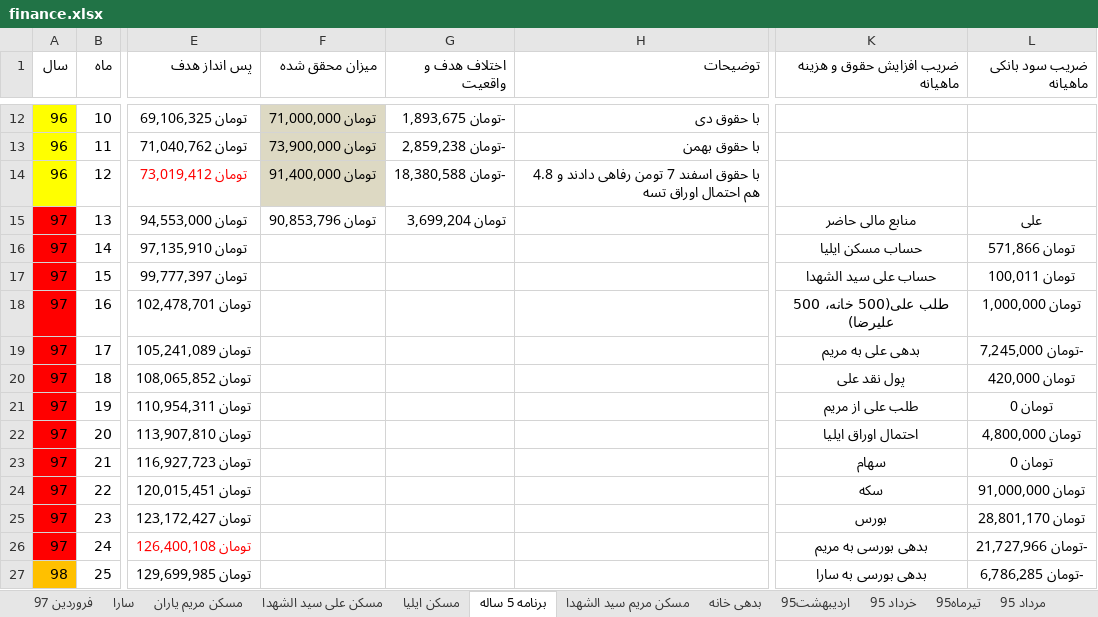
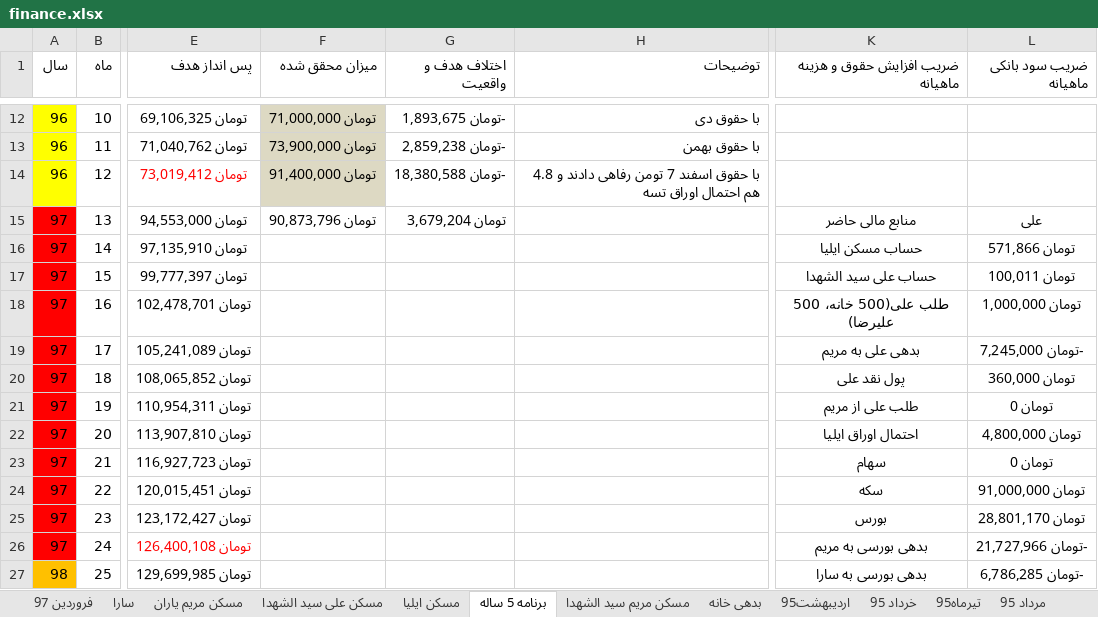
Before and after one commit to ali61n60/AudioDemo, an Excel workbook: AudioDemo/finance/finance.xlsx, sheet برنامه 5 ساله, drawn as a sheet; only a part is shown, gaps mark what is left out; values as stored, in another font and other column widths than the file's, no borders; conditional formats not drawn; the diff covers the shown part only; the diff names each change by its address in the sheet, - before the commit and + after, or states it on an @@ line.

```diff
--- a/AudioDemo/finance/finance.xlsx (sheet برنامه 5 ساله)
+++ b/AudioDemo/finance/finance.xlsx (sheet برنامه 5 ساله)
-F15 (میزان محقق شده): تومان 90,853,796
+F15 (میزان محقق شده): تومان 90,873,796
-G15 (اختلاف هدف و واقعیت): تومان 3,699,204
+G15 (اختلاف هدف و واقعیت): تومان 3,679,204
-L20 (ضریب سود بانکی ماهیانه): تومان 420,000
+L20 (ضریب سود بانکی ماهیانه): تومان 360,000
```
Also changed, not shown: 8 edited cells and cell formats elsewhere in this sheet, sheet سکه.
